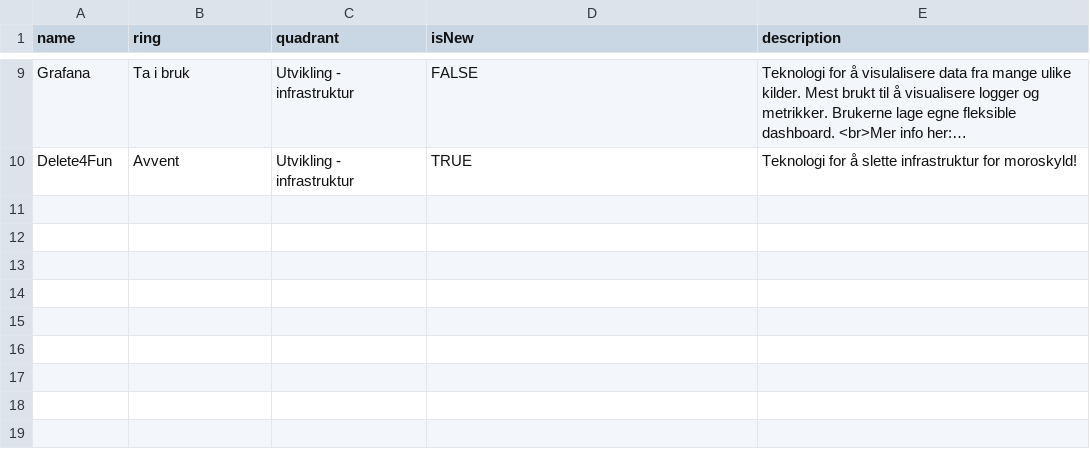
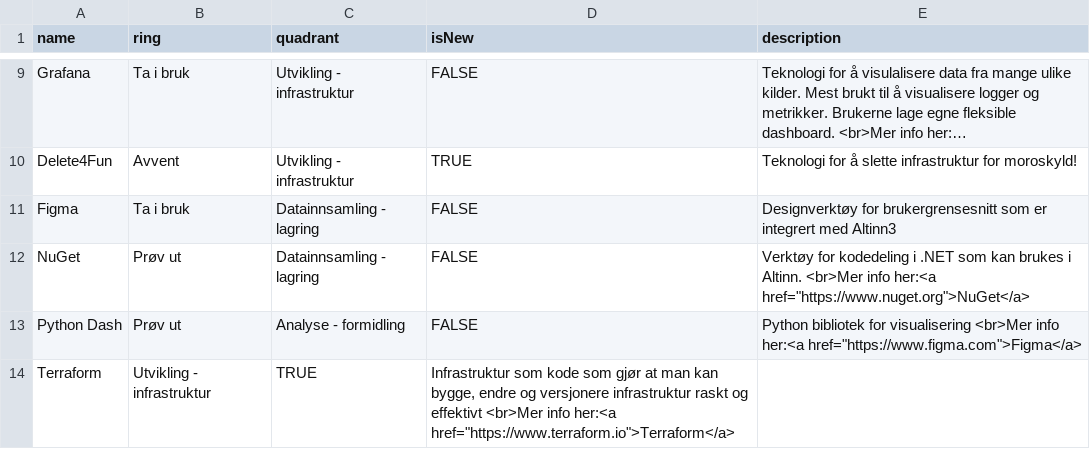
Before and after one commit to statisticsnorway/teknologiradar, a CSV file: SSB - Teknologiradar.csv, drawn as a sheet; only a part is shown, gaps mark what is left out; long unchanged cells end in …; the diff names each change by its address in the sheet, - before the commit and + after, or states it on an @@ line.

Commit message:
4 eks PEG

```diff
--- a/SSB - Teknologiradar.csv
+++ b/SSB - Teknologiradar.csv
+row 11: Figma | Ta i bruk | Datainnsamling - lagring | FALSE | Designverktøy for brukergrensesnitt som er integrert med Altinn3
+row 12: NuGet | Prøv ut | Datainnsamling - lagring | FALSE | Verktøy for kodedeling i .NET som kan brukes i Altinn. <br>Mer info her:<a href="https://www.nuget.org">NuGet</a>
+row 13: Python Dash | Prøv ut | Analyse - formidling | FALSE | Python bibliotek for visualisering <br>Mer info her:<a href="https://www.figma.com">Figma</a>
+row 14: Terraform | Utvikling - infrastruktur | TRUE | Infrastruktur som kode som gjør at man kan bygge, endre og versjonere infrastruktur raskt og effektivt <br>Mer info her:<a href="https://www.terraform.io">Terraform</a>
```
